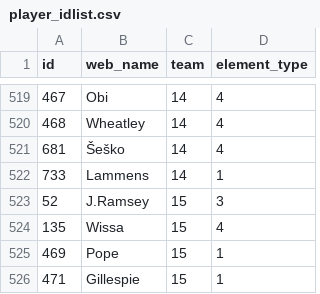
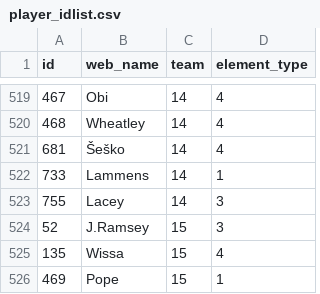
Before and after one commit to Schwetche/fpl_project, a CSV file: data/player_idlist.csv, drawn as a sheet; only a part is shown, gaps mark what is left out; the shorter side is filled out with more unchanged rows; the diff names each change by its address in the sheet, - before the commit and + after, or states it on an @@ line.

```diff
--- a/data/player_idlist.csv
+++ b/data/player_idlist.csv
+row 523: 755 | Lacey | 14 | 3
```
Also changed, not shown: data/cleaned_players.csv, data/fixtures.csv, 18 other files.
